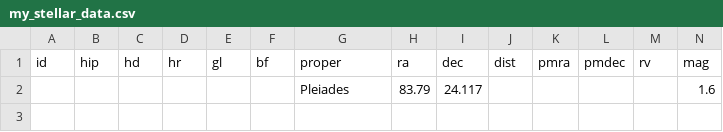
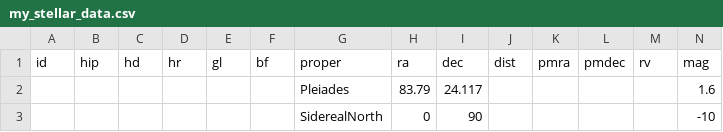
Before and after one commit to sthaid/proj_telescope, a CSV file: sky_data/my_stellar_data.csv, drawn as a sheet; only a part is shown; rows hold the shown columns only; the diff names each change by its address in the sheet, - before the commit and + after, or states it on an @@ line.

Commit message:
add initial capability to display stellar objects

```diff
--- a/sky_data/my_stellar_data.csv
+++ b/sky_data/my_stellar_data.csv
+row 3:  |  |  |  |  |  | SiderealNorth | 0 | 90 |  |  |  |  | -10
```
Also changed, not shown: 4 other files.
